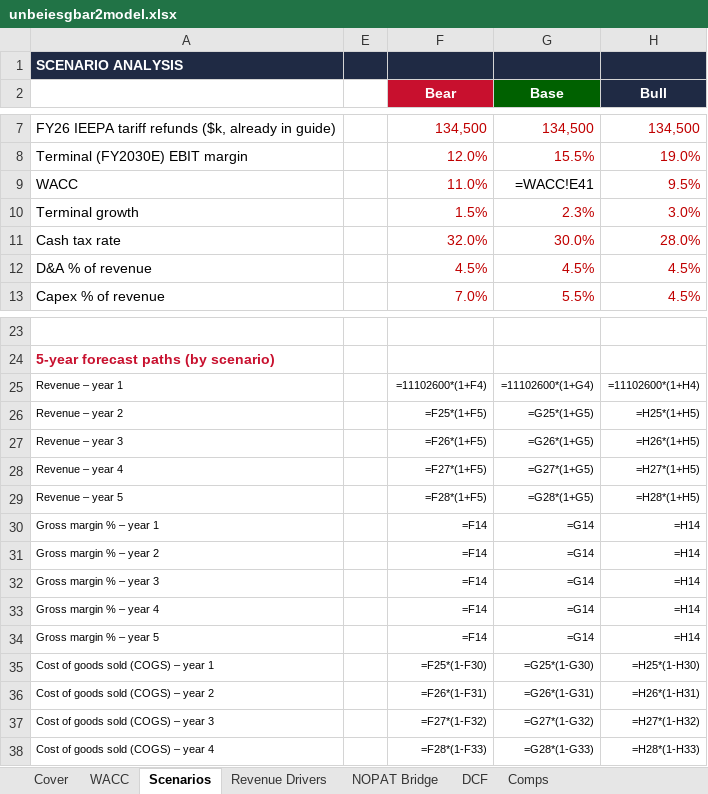
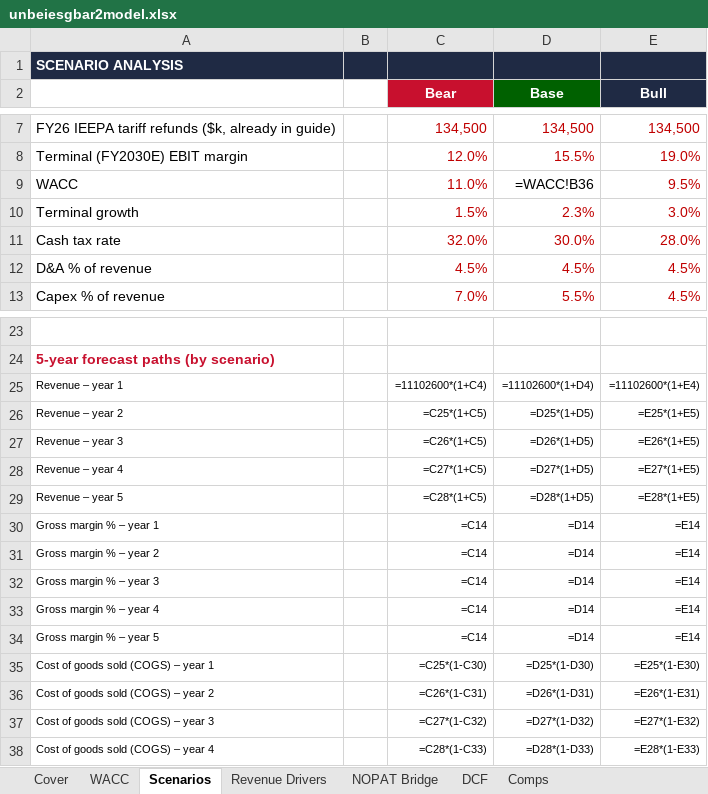
Before and after one commit to vengeanceaiUSC/RM, an Excel workbook: LULU/unbeiesgbar2model.xlsx, sheet Scenarios, drawn as a sheet; only a part is shown, gaps mark what is left out; values as stored, in another font and other column widths than the file's, no borders; formulas without a stored value are shown as written; addresses are those after the commit; the diff covers the shown part only; the diff names each change by its address in the sheet, - before the commit and + after, or states it on an @@ line.

```diff
--- a/LULU/unbeiesgbar2model.xlsx (sheet Scenarios)
+++ b/LULU/unbeiesgbar2model.xlsx (sheet Scenarios)
-D9 (Base): =WACC!E41
+D9 (Base): =WACC!B36
-C25 (Bear): =11102600*(1+F4)
+C25 (Bear): =11102600*(1+C4)
-D25 (Base): =11102600*(1+G4)
+D25 (Base): =11102600*(1+D4)
-E25 (Bull): =11102600*(1+H4)
+E25 (Bull): =11102600*(1+E4)
-C26 (Bear): =F25*(1+F5)
+C26 (Bear): =C25*(1+C5)
-D26 (Base): =G25*(1+G5)
+D26 (Base): =D25*(1+D5)
-E26 (Bull): =H25*(1+H5)
+E26 (Bull): =E25*(1+E5)
-C27 (Bear): =F26*(1+F5)
+C27 (Bear): =C26*(1+C5)
-D27 (Base): =G26*(1+G5)
+D27 (Base): =D26*(1+D5)
-E27 (Bull): =H26*(1+H5)
+E27 (Bull): =E26*(1+E5)
-C28 (Bear): =F27*(1+F5)
+C28 (Bear): =C27*(1+C5)
-D28 (Base): =G27*(1+G5)
+D28 (Base): =D27*(1+D5)
-E28 (Bull): =H27*(1+H5)
+E28 (Bull): =E27*(1+E5)
-C29 (Bear): =F28*(1+F5)
+C29 (Bear): =C28*(1+C5)
-D29 (Base): =G28*(1+G5)
+D29 (Base): =D28*(1+D5)
-E29 (Bull): =H28*(1+H5)
+E29 (Bull): =E28*(1+E5)
-C30:C34 (Bear): =F14
+C30:C34 (Bear): =C14
-D30:D34 (Base): =G14
+D30:D34 (Base): =D14
-E30:E34 (Bull): =H14
+E30:E34 (Bull): =E14
-C35 (Bear): =F25*(1-F30)
+C35 (Bear): =C25*(1-C30)
-D35 (Base): =G25*(1-G30)
+D35 (Base): =D25*(1-D30)
-E35 (Bull): =H25*(1-H30)
+E35 (Bull): =E25*(1-E30)
-C36 (Bear): =F26*(1-F31)
+C36 (Bear): =C26*(1-C31)
-D36 (Base): =G26*(1-G31)
+D36 (Base): =D26*(1-D31)
-E36 (Bull): =H26*(1-H31)
+E36 (Bull): =E26*(1-E31)
-C37 (Bear): =F27*(1-F32)
+C37 (Bear): =C27*(1-C32)
-D37 (Base): =G27*(1-G32)
+D37 (Base): =D27*(1-D32)
-E37 (Bull): =H27*(1-H32)
+E37 (Bull): =E27*(1-E32)
-C38 (Bear): =F28*(1-F33)
+C38 (Bear): =C28*(1-C33)
-D38 (Base): =G28*(1-G33)
+D38 (Base): =D28*(1-D33)
-E38 (Bull): =H28*(1-H33)
+E38 (Bull): =E28*(1-E33)
```
Also changed, not shown: 433 edited cells elsewhere in this sheet, sheet DCF, sheet NOPAT Bridge, sheet Comps, sheet WACC, sheet Cover, sheet Revenue Drivers, hidden cells, 1 other file.
